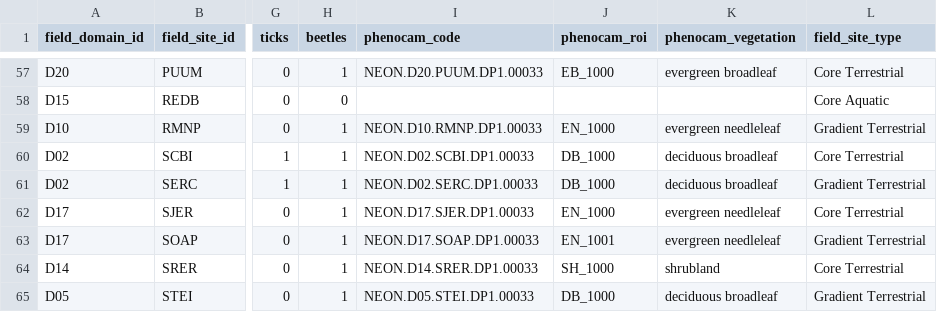
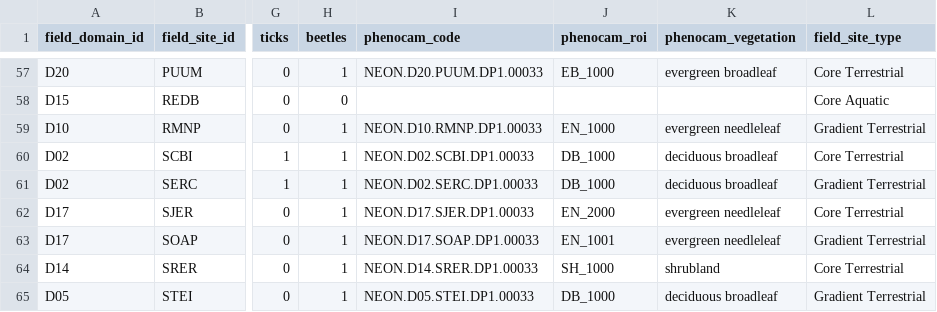
Before and after one commit to eco4cast/neon4cast-targets, a CSV file: NEON_Field_Site_Metadata_20220412.csv, drawn as a sheet; only a part is shown, gaps mark what is left out; the diff names each change by its address in the sheet, - before the commit and + after, or states it on an @@ line.

Commit message:
updating phenology ROI

```diff
--- a/NEON_Field_Site_Metadata_20220412.csv
+++ b/NEON_Field_Site_Metadata_20220412.csv
-J62 (phenocam_roi): EN_1000
+J62 (phenocam_roi): EN_2000
```
Also changed, not shown: 1 other file.
